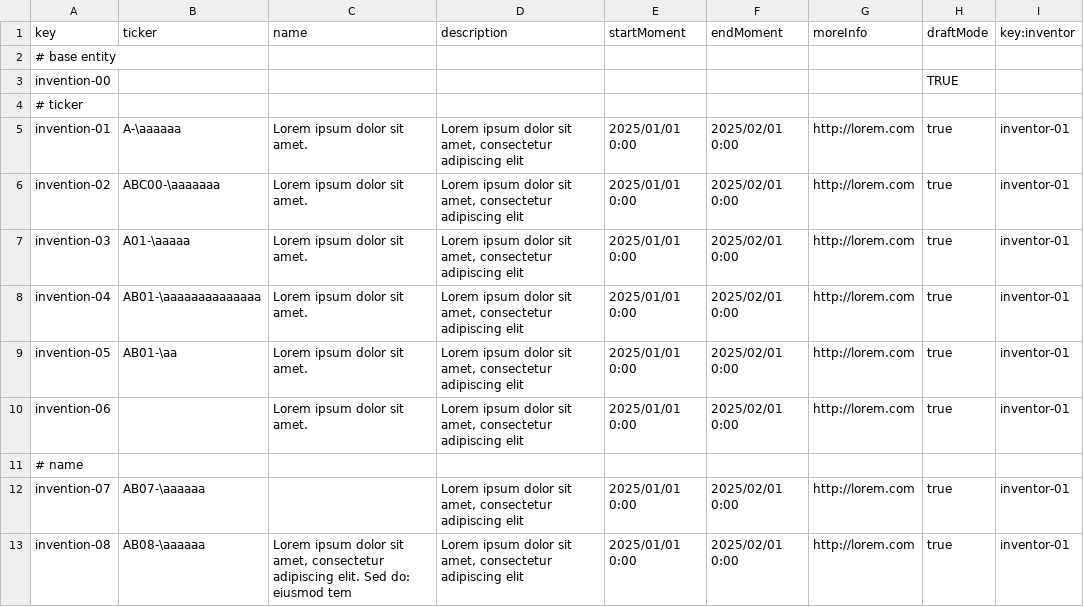
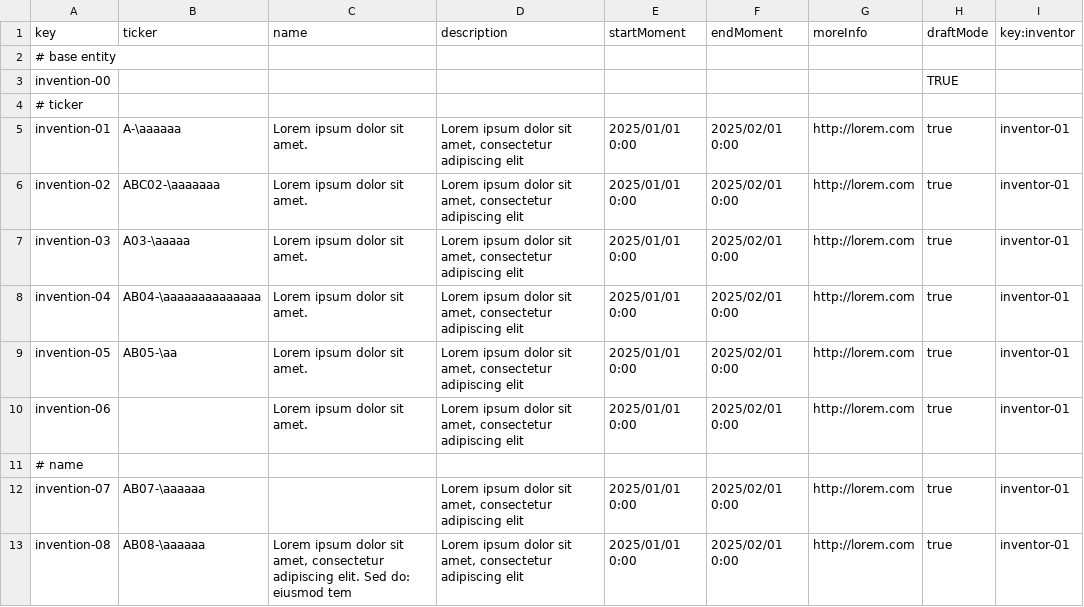
Before and after one commit to G063/Acme-Starters-C, a CSV file: src/main/resources/WEB-INF/data/errata/batch-01/invention.csv, drawn as a sheet; only a part is shown; the diff names each change by its address in the sheet, - before the commit and + after, or states it on an @@ line.

```diff
--- a/src/main/resources/WEB-INF/data/errata/batch-01/invention.csv
+++ b/src/main/resources/WEB-INF/data/errata/batch-01/invention.csv
-B6 (ticker): ABC00-\aaaaaaa
+B6 (ticker): ABC02-\aaaaaaa
-B7 (ticker): A01-\aaaaa
+B7 (ticker): A03-\aaaaa
-B8 (ticker): AB01-\aaaaaaaaaaaaaa
+B8 (ticker): AB04-\aaaaaaaaaaaaaa
-B9 (ticker): AB01-\aa
+B9 (ticker): AB05-\aa
```
Also changed, not shown: 26 other files.
